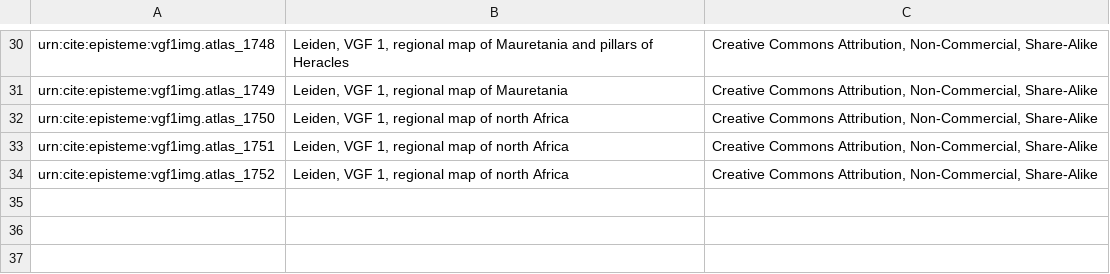
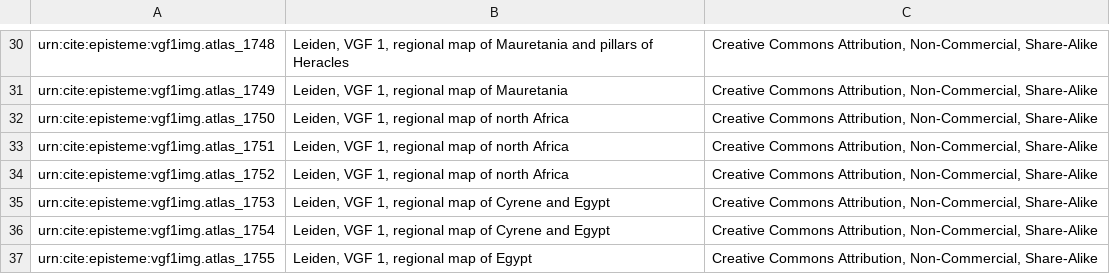
Before and after one commit to neelsmith/episteme, a CSV file: collections/images/vgf1img.csv, drawn as a sheet; only a part is shown, gaps mark what is left out.

Commit message:
Update vgf1img.csv

```diff
--- a/collections/images/vgf1img.csv
+++ b/collections/images/vgf1img.csv
@@ -34 +34,4 @@ urn:cite:episteme:vgf1img.atlas_1751,"Leiden, VGF 1, regional map of north Afric
 urn:cite:episteme:vgf1img.atlas_1752,"Leiden, VGF 1, regional map of north Africa","Creative Commons Attribution, Non-Commercial, Share-Alike"
+urn:cite:episteme:vgf1img.atlas_1753,"Leiden, VGF 1, regional map of Cyrene and Egypt","Creative Commons Attribution, Non-Commercial, Share-Alike"
+urn:cite:episteme:vgf1img.atlas_1754,"Leiden, VGF 1, regional map of Cyrene and Egypt","Creative Commons Attribution, Non-Commercial, Share-Alike"
+urn:cite:episteme:vgf1img.atlas_1755,"Leiden, VGF 1, regional map of Egypt","Creative Commons Attribution, Non-Commercial, Share-Alike"
```
